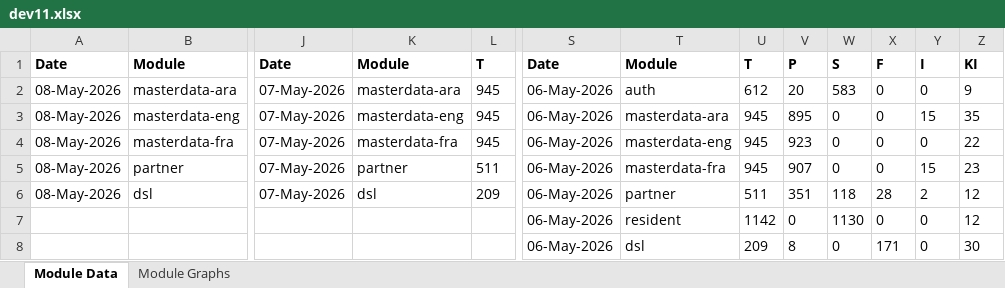
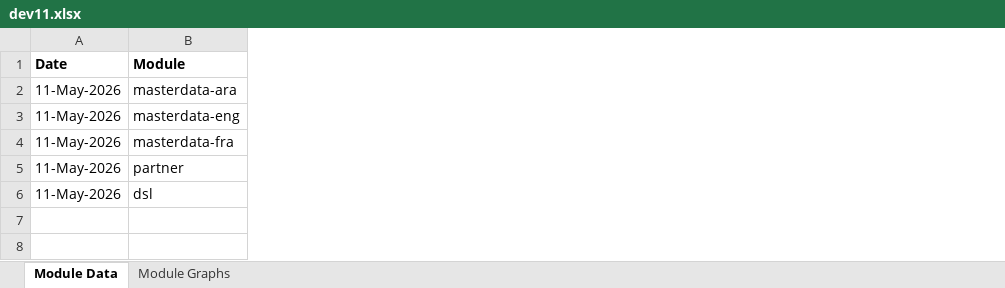
Before and after one commit to mosip/test-management, an Excel workbook: minio-report-tracker/xlxs/dev11.xlsx, sheet Module Data, drawn as a sheet; only a part is shown, gaps mark what is left out; values as stored, in another font and other column widths than the file's, no borders; removed rows and columns are numbered as before the commit, all else as after; rows hold the shown columns only; the diff covers the shown part only; the diff names each change by its address in the sheet, - before the commit and + after, or states it on an @@ line.

```diff
--- a/minio-report-tracker/xlxs/dev11.xlsx (sheet Module Data)
+++ b/minio-report-tracker/xlxs/dev11.xlsx (sheet Module Data)
-column A, rows 1-6: Date | 08-May-2026 | 08-May-2026 | 08-May-2026 | 08-May-2026 | 08-May-2026
+column A, rows 1-6: Date | 11-May-2026 | 11-May-2026 | 11-May-2026 | 11-May-2026 | 11-May-2026
-column J, rows 1-6: Date | 07-May-2026 | 07-May-2026 | 07-May-2026 | 07-May-2026 | 07-May-2026
-column K, rows 1-6: Module | masterdata-ara | masterdata-eng | masterdata-fra | partner | dsl
-column L, rows 1-6: T | 945 | 945 | 945 | 511 | 209
-column S, rows 1-6: Date | 06-May-2026 | 06-May-2026 | 06-May-2026 | 06-May-2026 | 06-May-2026
-column T, rows 1-6: Module | auth | masterdata-ara | masterdata-eng | masterdata-fra | partner
-column U, rows 1-6: T | 612 | 945 | 945 | 945 | 511
-column V, rows 1-6: P | 20 | 895 | 923 | 907 | 351
-column W, rows 1-6: S | 583 | 0 | 0 | 0 | 118
-column X, rows 1-6: F | 0 | 0 | 0 | 0 | 28
-column Y, rows 1-6: I | 0 | 15 | 0 | 15 | 2
-column Z, rows 1-6: KI | 9 | 35 | 22 | 23 | 12
-row 7:  |  |  |  |  | 06-May-2026 | resident | 1142 | 0 | 1130 | 0 | 0 | 12
-row 8:  |  |  |  |  | 06-May-2026 | dsl | 209 | 8 | 0 | 171 | 0 | 30
```
Also changed, not shown: 7 removed columns and 7 edited cells elsewhere in this sheet, charts or pictures, minio-report-tracker/xlxs/qa11.xlsx, minio-report-tracker/xlxs/qa11new.xlsx, 14 other files.
